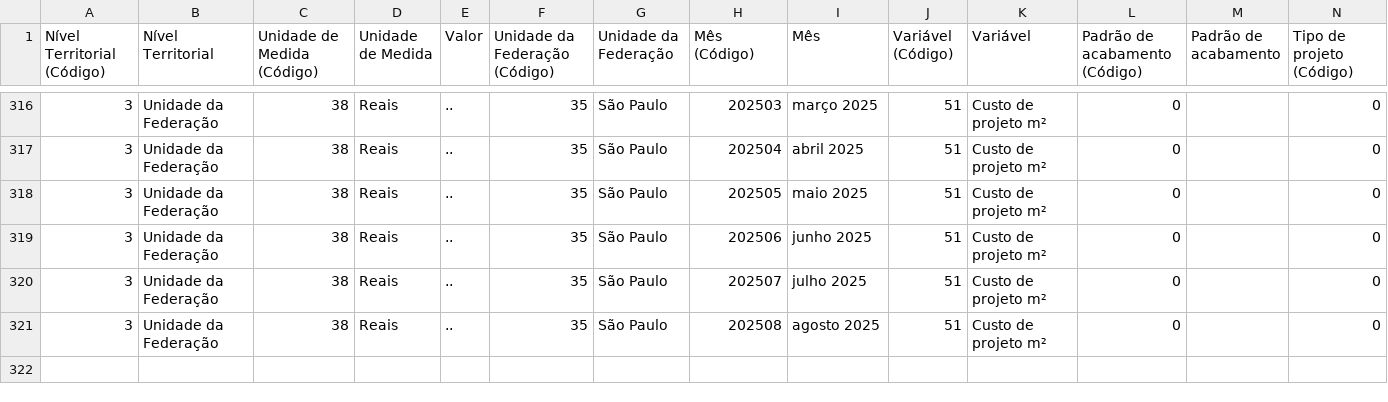
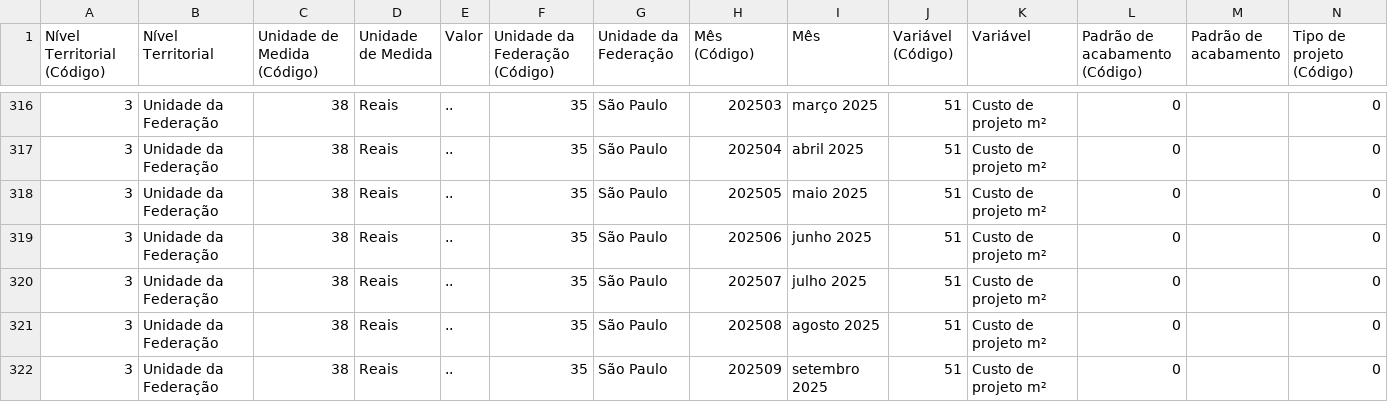
Before and after one commit to pedrotzcm/Extracao_de_dados_SEADE, a CSV file: data/raw/ibge_custo_m2.csv, drawn as a sheet; only a part is shown, gaps mark what is left out; rows hold the shown columns only; the diff names each change by its address in the sheet, - before the commit and + after, or states it on an @@ line.

```diff
--- a/data/raw/ibge_custo_m2.csv
+++ b/data/raw/ibge_custo_m2.csv
+row 322: 3 | Unidade da Federação | 38 | Reais | .. | 35 | São Paulo | 202509 | setembro 2025 | 51 | Custo de projeto m² | 0 |  | 0
```
Also changed, not shown: data/raw/conab_scraping.csv, data/raw/ibge_servicos.csv, 12 other files.
